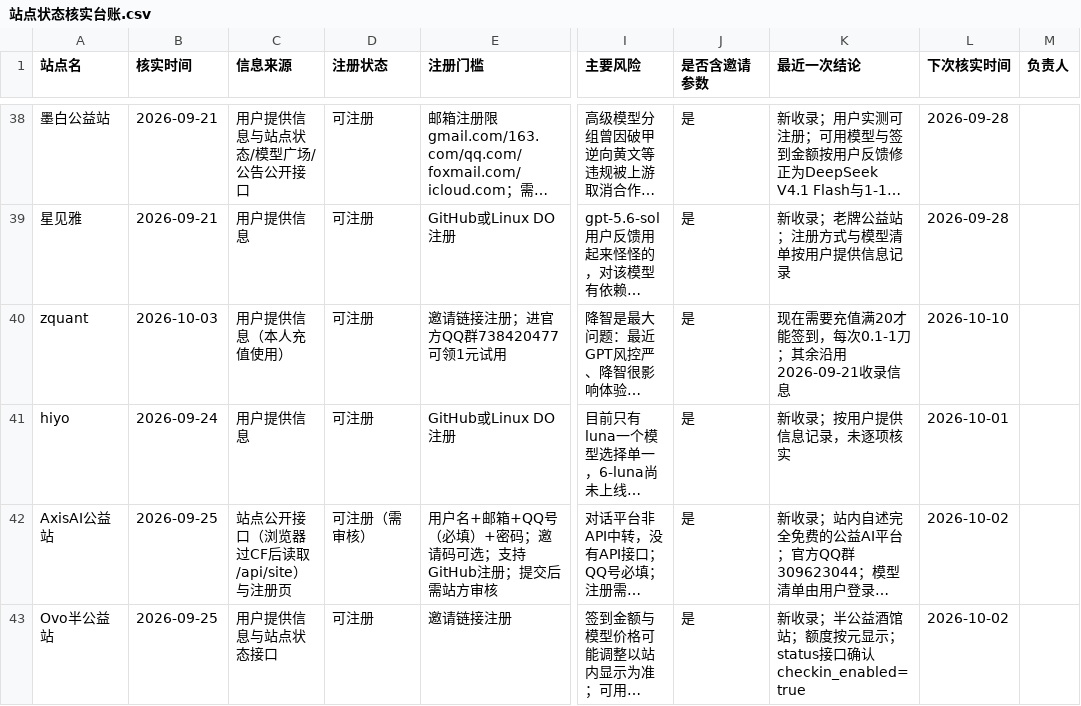
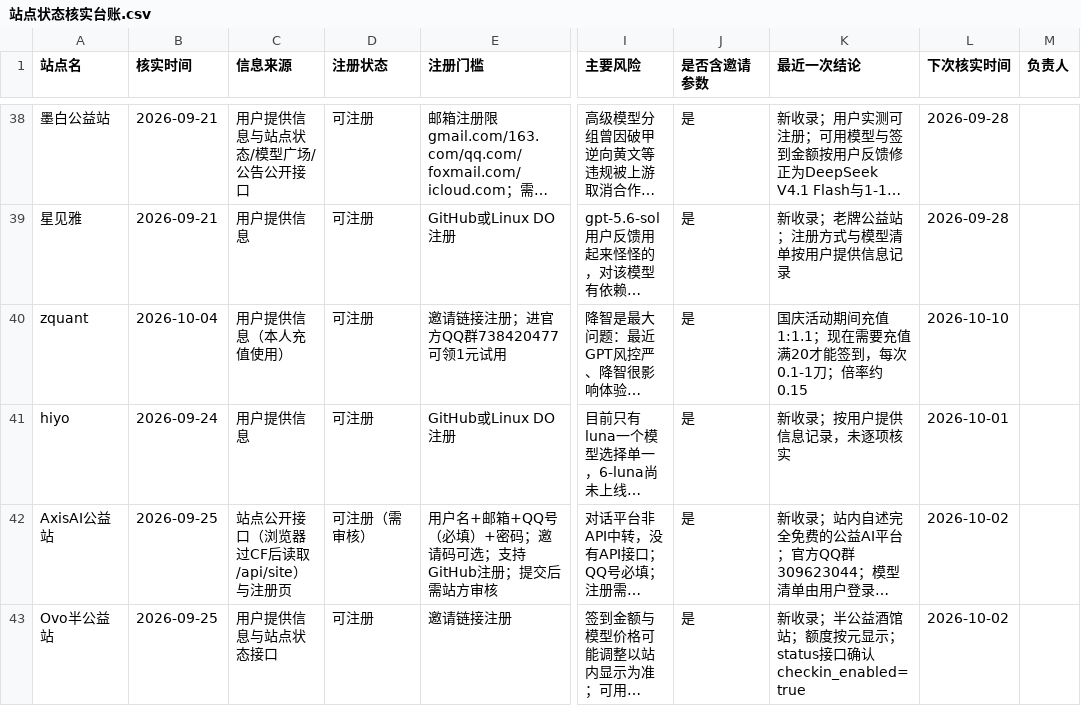
Before and after one commit to ytzzjx/ytzzjx.github.io, a CSV file: 运营推广/站点状态核实台账.csv, drawn as a sheet; only a part is shown, gaps mark what is left out; long unchanged cells end in …; the diff names each change by its address in the sheet, - before the commit and + after, or states it on an @@ line.

Commit message:
chore(directory): zquant 国庆活动期间充值 1:1.1
按用户提供，写入中英文条目摘要与详情、福利标签，以及两份 README 和台账结论。
国庆属阶段性活动，结束后可能恢复原比例，充值前以站内实际显示为准。

```diff
--- a/运营推广/站点状态核实台账.csv
+++ b/运营推广/站点状态核实台账.csv
-B40 (核实时间): 2026-10-03
+B40 (核实时间): 2026-10-04
-K40 (最近一次结论): 现在需要充值满20才能签到，每次0.1-1刀；其余沿用2026-09-21收录信息
+K40 (最近一次结论): 国庆活动期间充值1:1.1；现在需要充值满20才能签到，每次0.1-1刀；倍率约0.15
```
Also changed, not shown: 4 other files.
